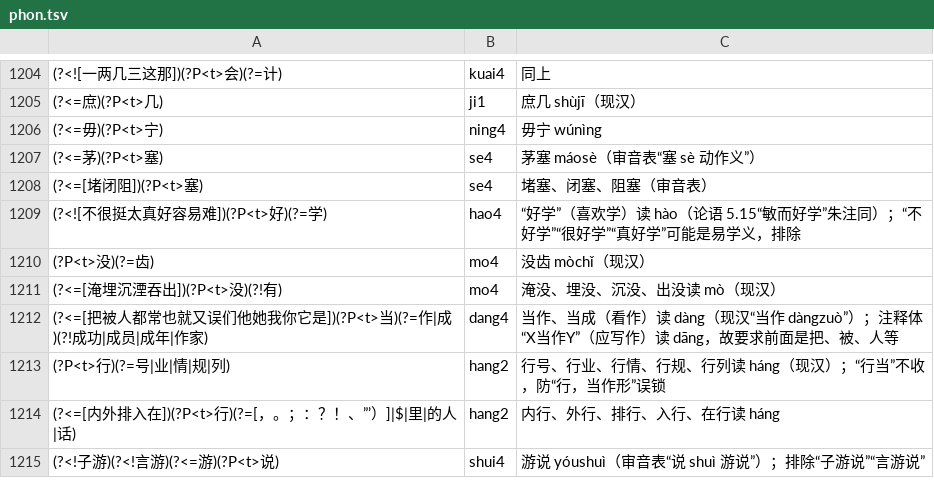
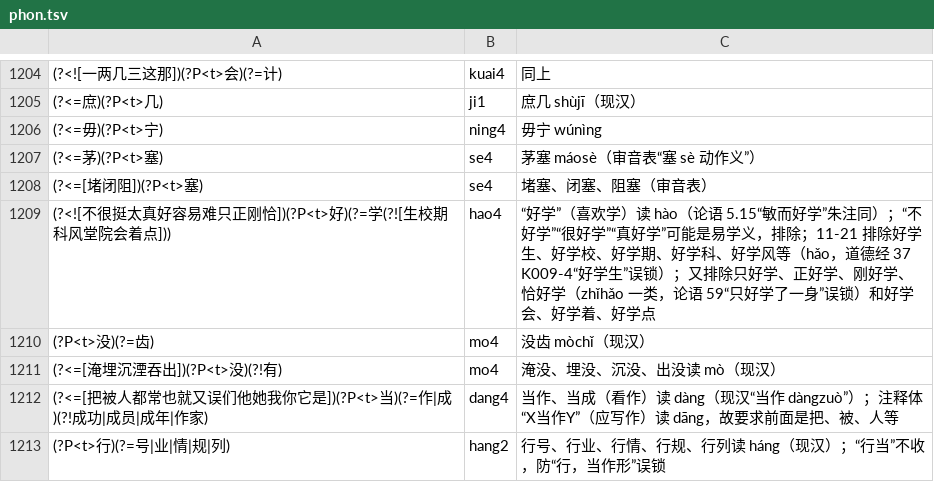
Before and after one commit to davidokant/yikonglu-img, a TSV file: pojie/phon.tsv, drawn as a sheet; only a part is shown, gaps mark what is left out; the shorter side is filled out with more unchanged rows.

```diff
--- a/pojie/phon.tsv
+++ b/pojie/phon.tsv
@@ -1208,3 +1208,3 @@
 (?<=[堵闭阻])(?P<t>塞)	se4	堵塞、闭塞、阻塞（审音表）
-(?<![不很挺太真好容易难])(?P<t>好)(?=学)	hao4	“好学”（喜欢学）读 hào（论语 5.15“敏而好学”朱注同）；“不好学”“很好学”“真好学”可能是易学义，排除
+(?<![不很挺太真好容易难只正刚恰])(?P<t>好)(?=学(?![生校期科风堂院会着点]))	hao4	“好学”（喜欢学）读 hào（论语 5.15“敏而好学”朱注同）；“不好学”“很好学”“真好学”可能是易学义，排除；11-21 排除好学生、好学校、好学期、好学科、好学风等（hǎo，道德经 37 K009-4“好学生”误锁）；又排除只好学、正好学、刚好学、恰好学（zhǐhǎo 一类，论语 59“只好学了一身”误锁）和好学会、好学着、好学点
 (?P<t>没)(?=齿)	mo4	没齿 mòchǐ（现汉）
```
Also changed, not shown: pojie/锁读回归例句.tsv, 1 other file.
